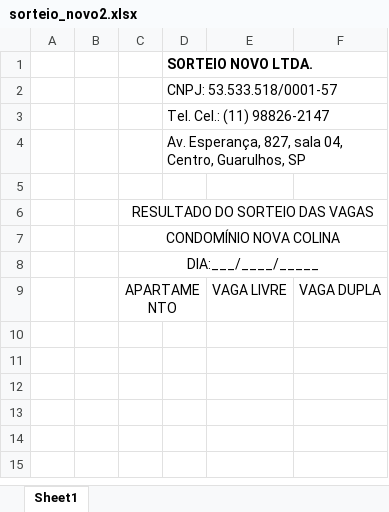
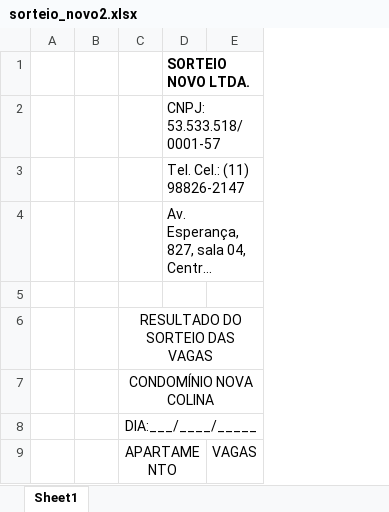
Before and after one commit to adrianoals/Sorteio-Novo--Django-, an Excel workbook: setup/static/assets/modelos/sorteio_novo2.xlsx, sheet Sheet1, drawn as a sheet; long unchanged cells end in …; values as stored, in another font and other column widths than the file's, no borders; charts and pictures not drawn; removed rows and columns are numbered as before the commit, all else as after; the diff names each change by its address in the sheet, - before the commit and + after, or states it on an @@ line.

```diff
--- a/setup/static/assets/modelos/sorteio_novo2.xlsx (sheet Sheet1)
+++ b/setup/static/assets/modelos/sorteio_novo2.xlsx (sheet Sheet1)
-column E, row 9: VAGA LIVRE
-column F, row 9: VAGA DUPLA
+column E, row 9: VAGAS
```
Also changed, not shown: 10 other files.
